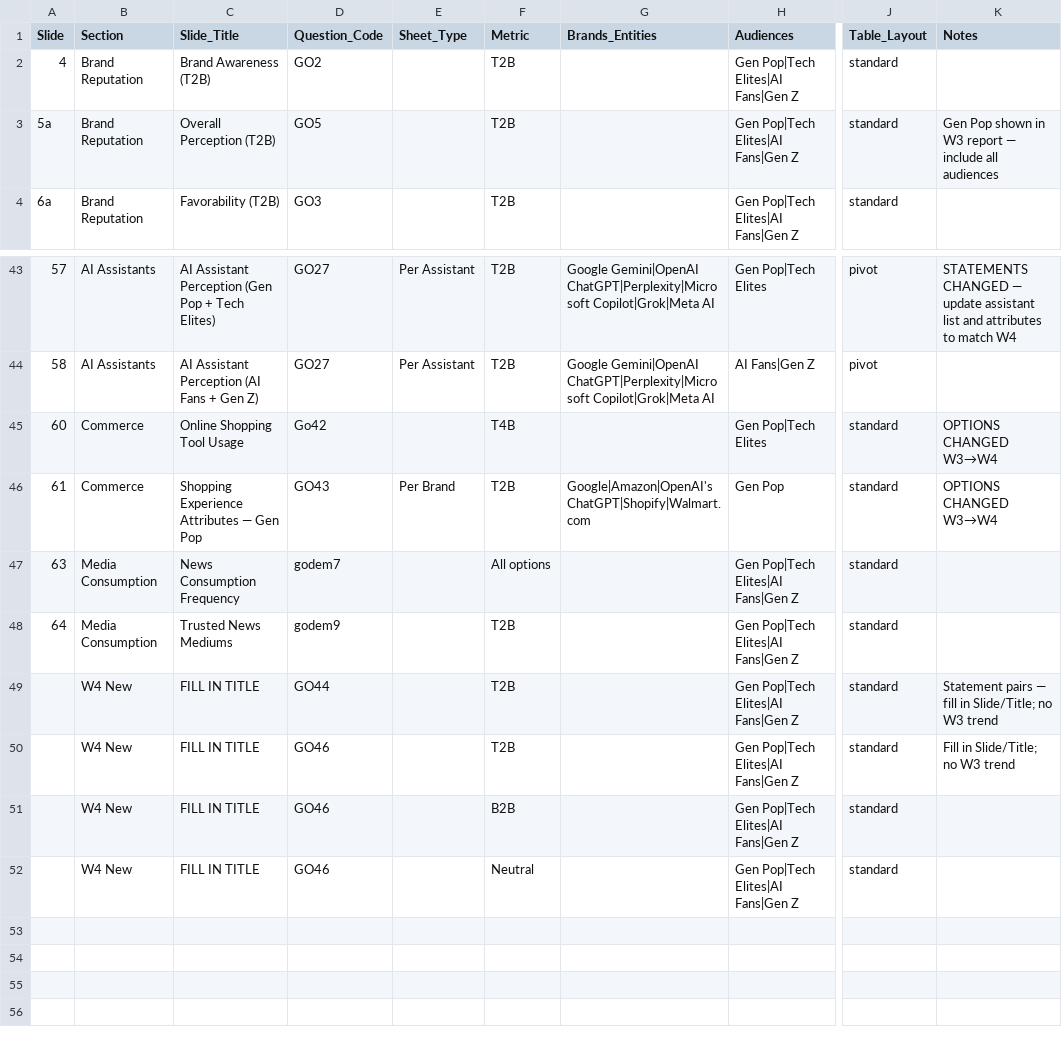
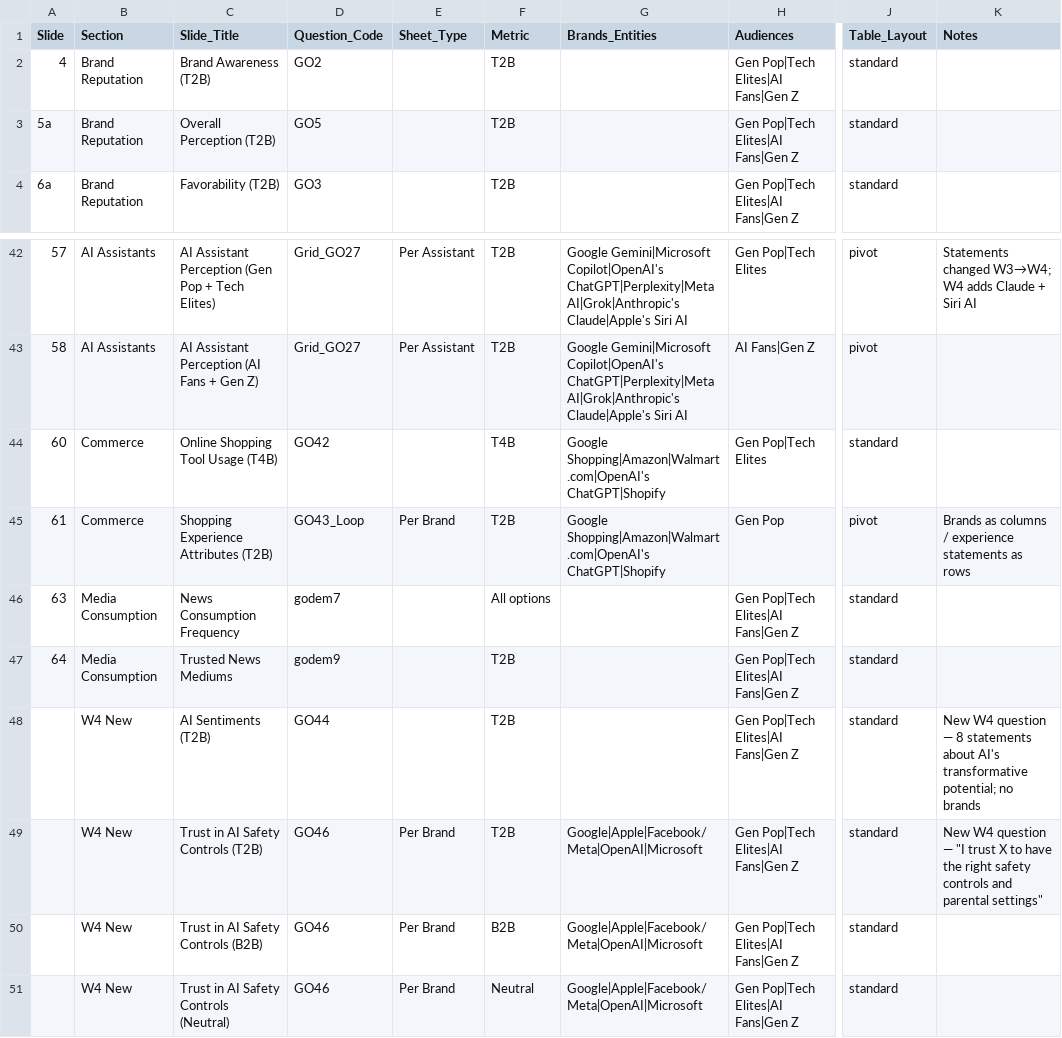
Before and after one commit to camahoy/crosstab-studio, a CSV file: W4_manifest_template.csv, drawn as a sheet; only a part is shown, gaps mark what is left out; addresses are those after the commit; the diff covers the shown part only; the diff names each change by its address in the sheet, - before the commit and + after, or states it on an @@ line.

```diff
--- a/W4_manifest_template.csv
+++ b/W4_manifest_template.csv
-K3 (Notes): Gen Pop shown in W3 report — include all audiences
+K3 (Notes): (empty)
-D42:D43 (Question_Code): GO27
+D42:D43 (Question_Code): Grid_GO27
-G42:G43 (Brands_Entities): Google Gemini|OpenAI ChatGPT|Perplexity|Microsoft Copilot|Grok|Meta AI
+G42:G43 (Brands_Entities): Google Gemini|Microsoft Copilot|OpenAI's ChatGPT|Perplexity|Meta AI|Grok|Anthropic's Claude|Apple's Siri AI
-K42 (Notes): STATEMENTS CHANGED — update assistant list and attributes to match W4
+K42 (Notes): Statements changed W3→W4; W4 adds Claude + Siri AI
-C44 (Slide_Title): Online Shopping Tool Usage
+C44 (Slide_Title): Online Shopping Tool Usage (T4B)
-D44 (Question_Code): Go42
+D44 (Question_Code): GO42
-G44 (Brands_Entities): (empty)
+G44 (Brands_Entities): Google Shopping|Amazon|Walmart.com|OpenAI's ChatGPT|Shopify
-K44 (Notes): OPTIONS CHANGED W3→W4
+K44 (Notes): (empty)
-C45 (Slide_Title): Shopping Experience Attributes — Gen Pop
+C45 (Slide_Title): Shopping Experience Attributes (T2B)
-D45 (Question_Code): GO43
+D45 (Question_Code): GO43_Loop
-G45 (Brands_Entities): Google|Amazon|OpenAI's ChatGPT|Shopify|Walmart.com
+G45 (Brands_Entities): Google Shopping|Amazon|Walmart.com|OpenAI's ChatGPT|Shopify
-J45 (Table_Layout): standard
+J45 (Table_Layout): pivot
-K45 (Notes): OPTIONS CHANGED W3→W4
+K45 (Notes): Brands as columns / experience statements as rows
-C48 (Slide_Title): FILL IN TITLE
+C48 (Slide_Title): AI Sentiments (T2B)
-K48 (Notes): Statement pairs — fill in Slide/Title; no W3 trend
+K48 (Notes): New W4 question — 8 statements about AI's transformative potential; no brands
-C49 (Slide_Title): FILL IN TITLE
+C49 (Slide_Title): Trust in AI Safety Controls (T2B)
-E49:E51 (Sheet_Type): (empty)
+E49:E51 (Sheet_Type): Per Brand
-G49:G51 (Brands_Entities): (empty)
+G49:G51 (Brands_Entities): Google|Apple|Facebook/Meta|OpenAI|Microsoft
-K49 (Notes): Fill in Slide/Title; no W3 trend
+K49 (Notes): New W4 question — "I trust X to have the right safety controls and parental settings"
-C50 (Slide_Title): FILL IN TITLE
+C50 (Slide_Title): Trust in AI Safety Controls (B2B)
-C51 (Slide_Title): FILL IN TITLE
+C51 (Slide_Title): Trust in AI Safety Controls (Neutral)
```
Also changed, not shown: 1 added row, 2 removed rows and 49 edited cells elsewhere in this file.
